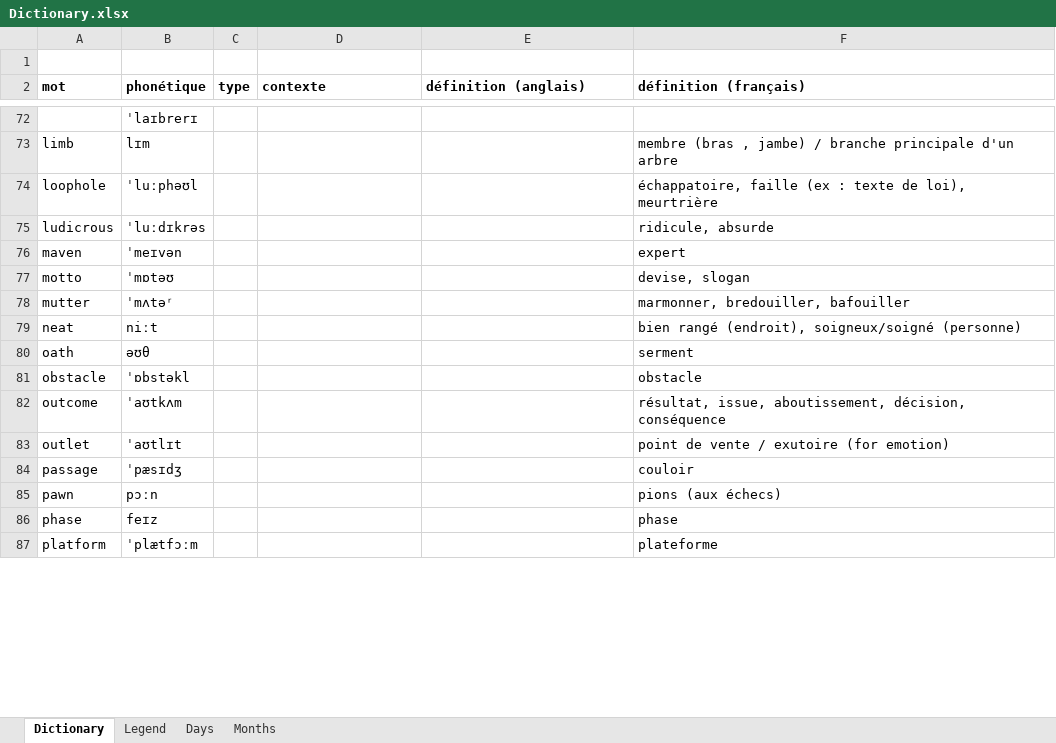
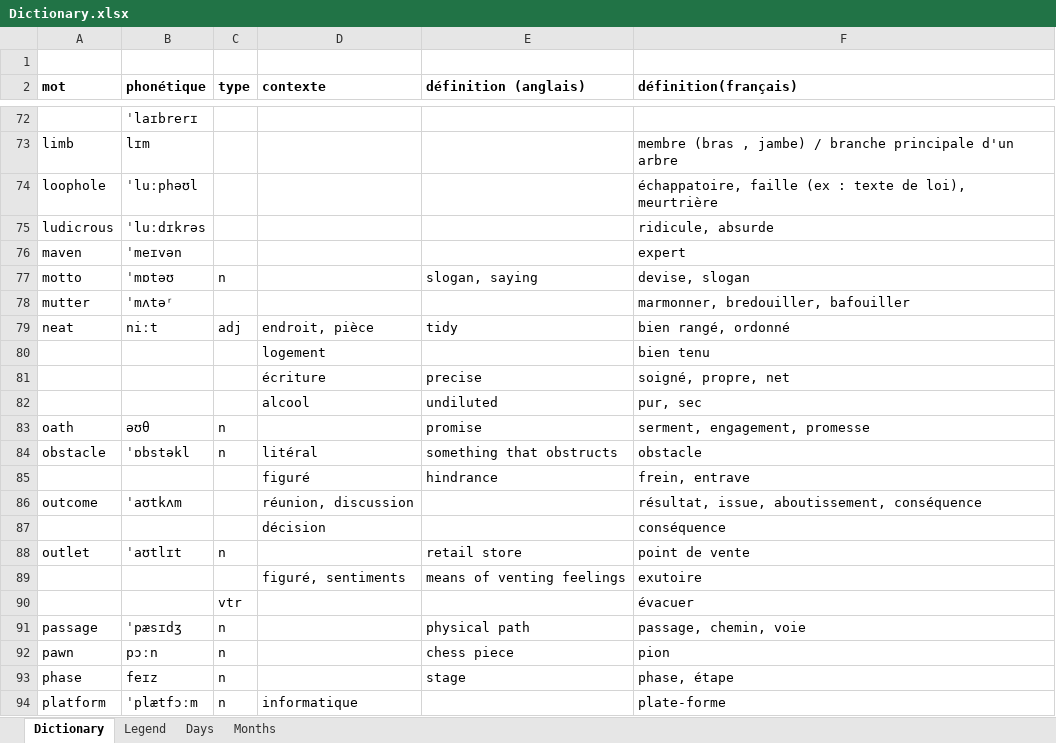
Before and after one commit to PragmaticMemory/PragmaticMemory, an Excel workbook: knowledge/data/input/Dictionary.xlsx, sheet Dictionary, drawn as a sheet; only a part is shown, gaps mark what is left out; values as stored, in another font and other column widths than the file's, no borders; addresses are those after the commit; the diff covers the shown part only; the diff names each change by its address in the sheet, - before the commit and + after, or states it on an @@ line.

Commit message:
Migration de l'Excel dictionnaire au format WordReference.

```diff
--- a/knowledge/data/input/Dictionary.xlsx (sheet Dictionary)
+++ b/knowledge/data/input/Dictionary.xlsx (sheet Dictionary)
-F2: définition (français)
+F2: définition(français)
-C77 (type): (empty)
+C77 (type): n
-E77 (définition (anglais)): (empty)
+E77 (définition (anglais)): slogan, saying
-C79 (type): (empty)
+C79 (type): adj
-D79 (contexte): (empty)
+D79 (contexte): endroit, pièce
-E79 (définition (anglais)): (empty)
+E79 (définition (anglais)): tidy
-F79 (définition(français)): bien rangé (endroit), soigneux/soigné (personne)
+F79 (définition(français)): bien rangé, ordonné
+row 80:  |  |  | logement |  | bien tenu
+row 81:  |  |  | écriture | precise | soigné, propre, net
+row 82:  |  |  | alcool | undiluted | pur, sec
-C83:C84 (type): (empty)
+C83:C84 (type): n
-E83 (définition (anglais)): (empty)
+E83 (définition (anglais)): promise
-F83 (définition(français)): serment
+F83 (définition(français)): serment, engagement, promesse
-D84 (contexte): (empty)
+D84 (contexte): litéral
-E84 (définition (anglais)): (empty)
+E84 (définition (anglais)): something that obstructs
+row 85:  |  |  | figuré | hindrance | frein, entrave
-D86 (contexte): (empty)
+D86 (contexte): réunion, discussion
-F86 (définition(français)): …issue, aboutissement, décision, conséquence
+F86 (définition(français)): …issue, aboutissement, conséquence
+row 87:  |  |  | décision |  | conséquence
-C88 (type): (empty)
+C88 (type): n
-E88 (définition (anglais)): (empty)
+E88 (définition (anglais)): retail store
-F88 (définition(français)): point de vente / exutoire (for emotion)
+F88 (définition(français)): point de vente
+row 89:  |  |  | figuré, sentiments | means of venting feelings | exutoire
+row 90:  |  | vtr |  |  | évacuer
-C91:C94 (type): (empty)
+C91:C94 (type): n
-E91 (définition (anglais)): (empty)
+E91 (définition (anglais)): physical path
-F91 (définition(français)): couloir
+F91 (définition(français)): passage, chemin, voie
-E92 (définition (anglais)): (empty)
+E92 (définition (anglais)): chess piece
-F92 (définition(français)): pions (aux échecs)
+F92 (définition(français)): pion
-E93 (définition (anglais)): (empty)
+E93 (définition (anglais)): stage
-F93 (définition(français)): phase
+F93 (définition(français)): phase, étape
-D94 (contexte): (empty)
+D94 (contexte): informatique
-F94 (définition(français)): plateforme
+F94 (définition(français)): plate-forme
```
Also changed, not shown: 11 added rows, 1 removed row and 67 edited cells elsewhere in this sheet.
